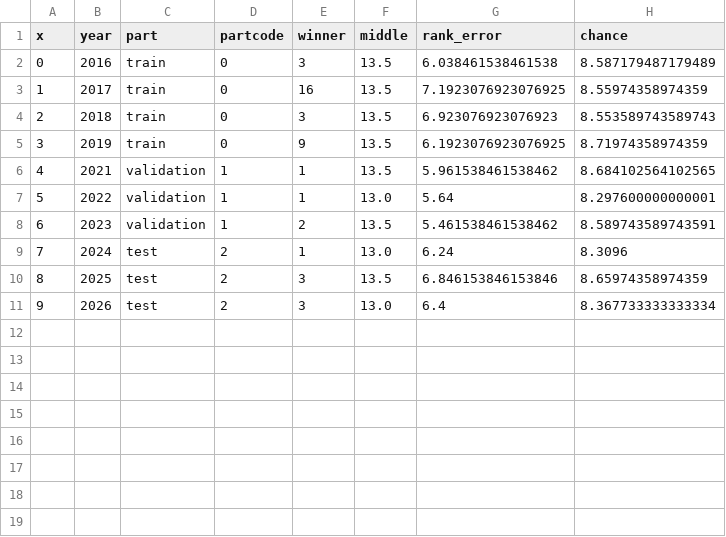
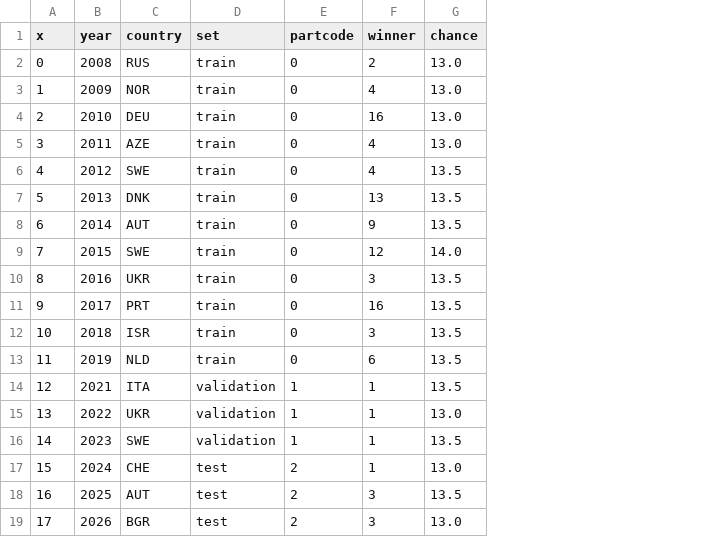
Before and after one commit to timkicker/esc-research, a CSV file: report/data/yearly.csv, drawn as a sheet; removed rows and columns are numbered as before the commit, all else as after; the diff names each change by its address in the sheet, - before the commit and + after, or states it on an @@ line.

```diff
--- a/report/data/yearly.csv
+++ b/report/data/yearly.csv
+column C (country), rows 10-19: UKR | PRT | ISR | NLD | ITA | UKR | SWE | CHE | AUT | BGR
-column G (rank_error), rows 2-11: 6.038461538461538 | 7.1923076923076925 | 6.923076923076923 | 6.1923076923076925 | 5.961538461538462 | 5.64 | 5.461538461538462 | 6.24 | 6.846153846153846 | 6.4
-column H (chance), rows 2-11: 8.587179487179489 | 8.55974358974359 | 8.553589743589743 | 8.71974358974359 | 8.684102564102565 | 8.297600000000001 | 8.589743589743591 | 8.3096 | 8.65974358974359 | 8.367733333333334
-D1: part
+D1: set
-G1: middle
+G1: chance
+row 2: 0 | 2008 | RUS | train | 0 | 2 | 13.0
+row 3: 1 | 2009 | NOR | train | 0 | 4 | 13.0
+row 4: 2 | 2010 | DEU | train | 0 | 16 | 13.0
+row 5: 3 | 2011 | AZE | train | 0 | 4 | 13.0
+row 6: 4 | 2012 | SWE | train | 0 | 4 | 13.5
+row 7: 5 | 2013 | DNK | train | 0 | 13 | 13.5
+row 8: 6 | 2014 | AUT | train | 0 | 9 | 13.5
+row 9: 7 | 2015 | SWE | train | 0 | 12 | 14.0
@@ column A (x) renumbered from row 10 down @@
-F13 (winner): 9
+F13 (winner): 6
-F16 (winner): 2
+F16 (winner): 1
```
Also changed, not shown: report/data/ablation.csv, report/data/models.csv, 9 other files.
